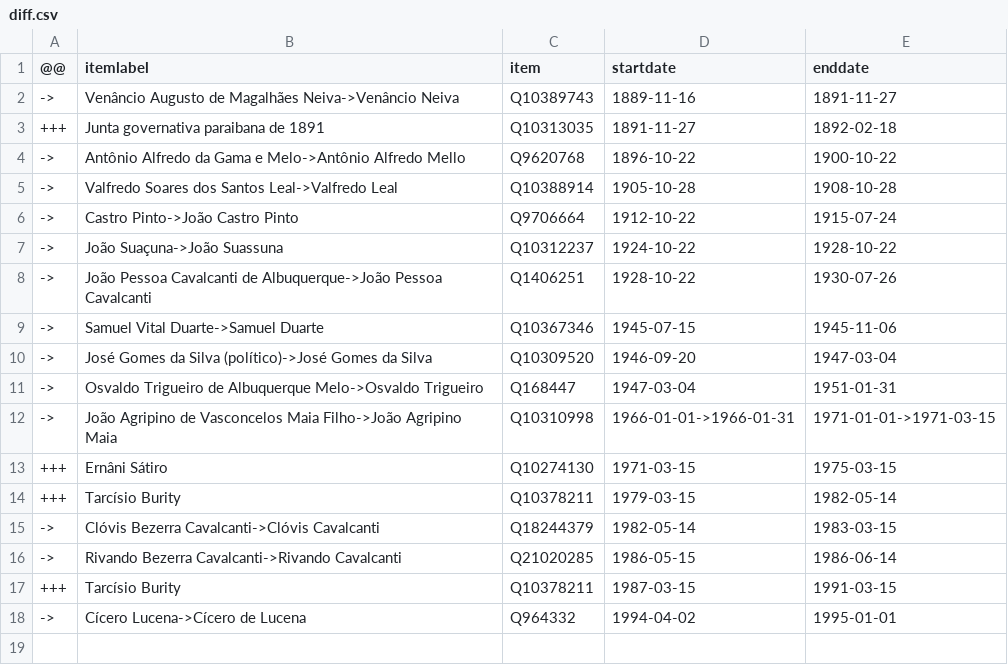
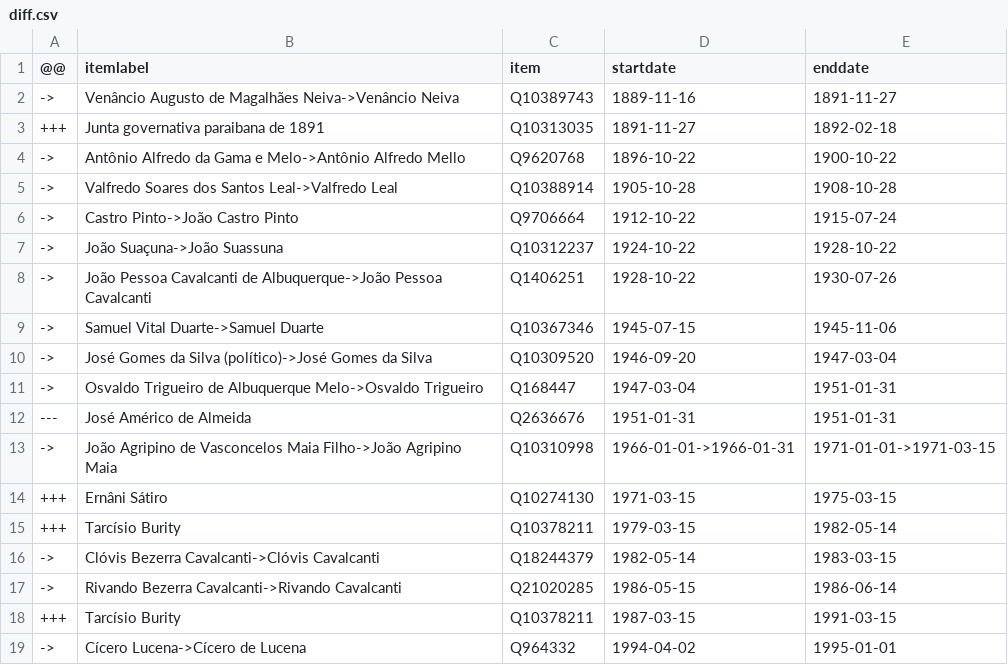
Before and after one commit to every-politician-scrapers/brazil-ministers, a CSV file: sources/governor-paraiba-ptwiki/diff.csv, drawn as a sheet; the diff names each change by its address in the sheet, - before the commit and + after, or states it on an @@ line.

Commit message:
Compare external sources to Wikidata

```diff
--- a/sources/governor-paraiba-ptwiki/diff.csv
+++ b/sources/governor-paraiba-ptwiki/diff.csv
+row 12: --- | José Américo de Almeida | Q2636676 | 1951-01-31 | 1951-01-31
```
Also changed, not shown: sources/governor-paraiba-ptwiki/scraped.csv, sources/governor-paraiba-ptwiki/wikidata.csv.
